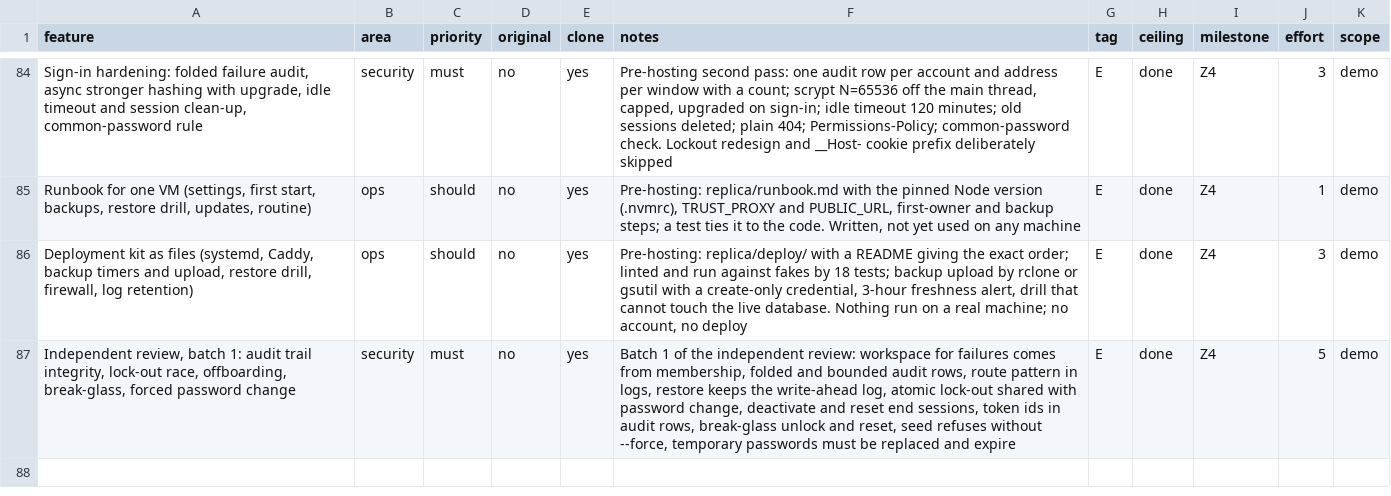
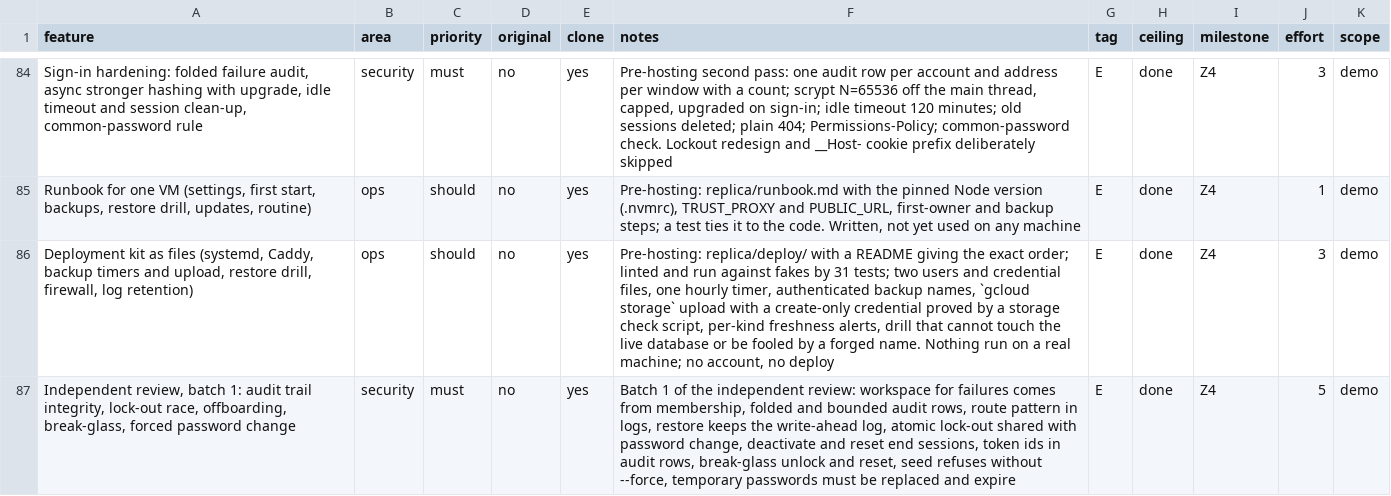
Before and after one commit to DaveOiE/replica-skill, a CSV file: replica/features.csv, drawn as a sheet; only a part is shown, gaps mark what is left out; the diff names each change by its address in the sheet, - before the commit and + after, or states it on an @@ line.

```diff
--- a/replica/features.csv
+++ b/replica/features.csv
-F86 (notes): …fakes by 18 tests; backup upload by rclone or gsutil with a create-only credential, 3-hour freshness alert, drill that cannot touch the live database. Nothing run…
+F86 (notes): …fakes by 31 tests; two users and credential files, one hourly timer, authenticated backup names, `gcloud storage` upload with a create-only credential proved by a storage check script, per-kind freshness alerts, drill that cannot touch the live database or be fooled by a forged name. Nothing run…
```
Also changed, not shown: 45 other files.
